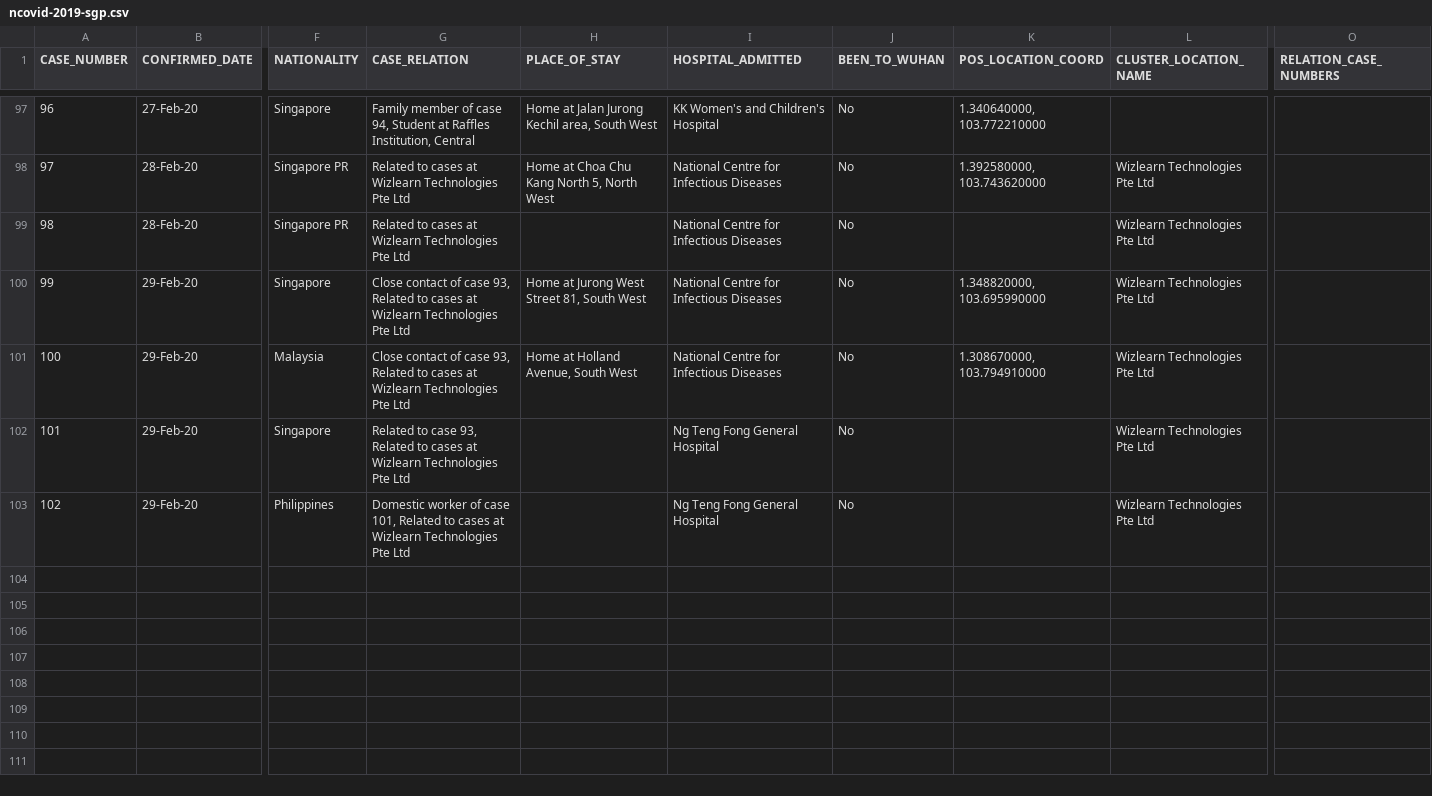
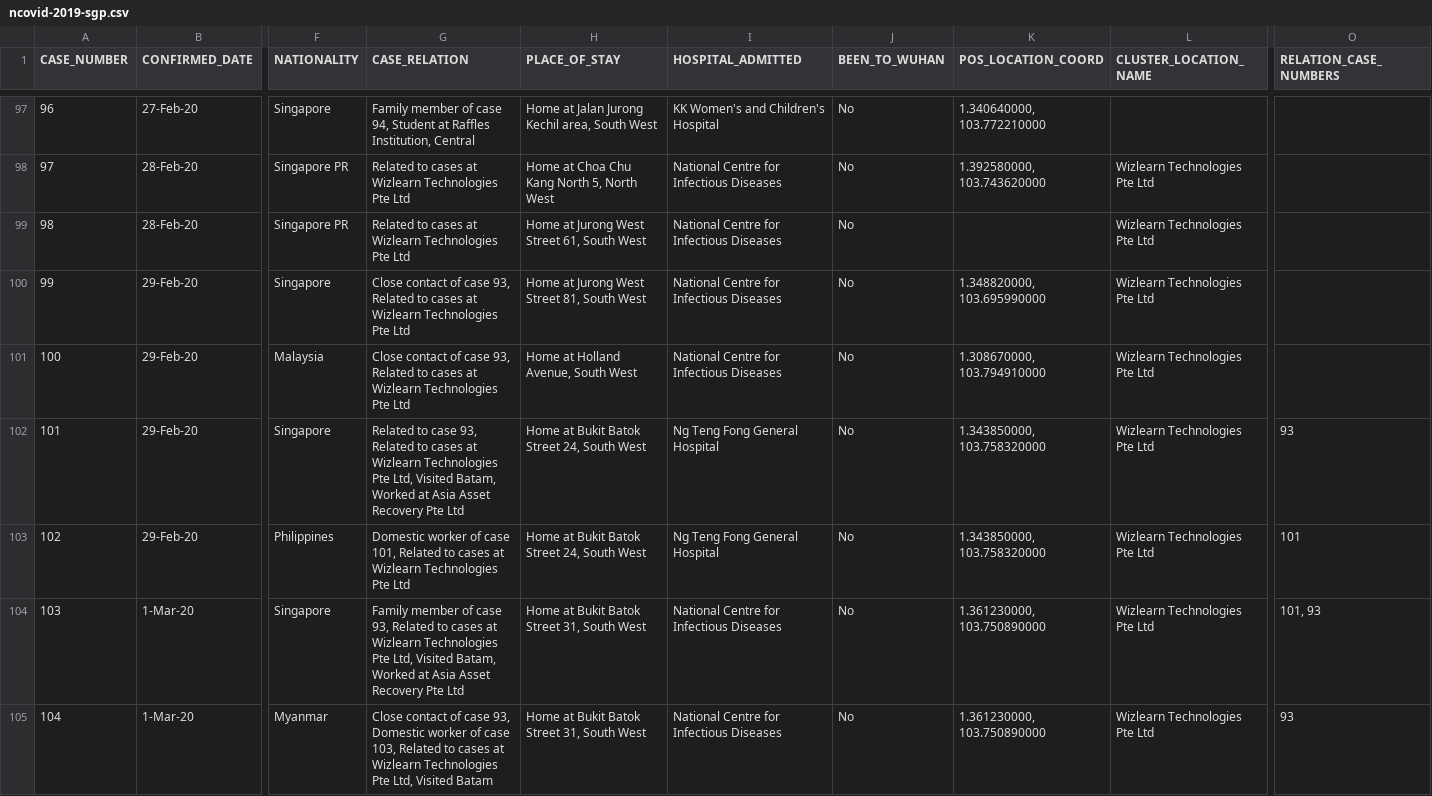
Before and after one commit to ysoh286/covid-2019-sgp-tracker, a CSV file: src/data/ncovid-2019-sgp.csv, drawn as a sheet; only a part is shown, gaps mark what is left out; rows hold the shown columns only; the diff covers the shown part only; the diff names each change by its address in the sheet, - before the commit and + after, or states it on an @@ line.

```diff
--- a/src/data/ncovid-2019-sgp.csv
+++ b/src/data/ncovid-2019-sgp.csv
-H99 (PLACE_OF_STAY): (empty)
+H99 (PLACE_OF_STAY): Home at Jurong West Street 61, South West
-G102 (CASE_RELATION): …Technologies Pte Ltd
+G102 (CASE_RELATION): …Technologies Pte Ltd, Visited Batam, Worked at Asia Asset Recovery Pte Ltd
-H102:H103 (PLACE_OF_STAY): (empty)
+H102:H103 (PLACE_OF_STAY): Home at Bukit Batok Street 24, South West
-K102:K103 (POS_LOCATION_COORD): (empty)
+K102:K103 (POS_LOCATION_COORD): 1.343850000, 103.758320000
-O102 (RELATION_CASE_NUMBERS): (empty)
+O102 (RELATION_CASE_NUMBERS): 93
-O103 (RELATION_CASE_NUMBERS): (empty)
+O103 (RELATION_CASE_NUMBERS): 101
+row 104: 103 | 1-Mar-20 | Singapore | Family member of case 93, Related to cases at Wizlearn Technologies Pte Ltd, Visited Batam, Worked at Asia Asset Recovery Pte Ltd | Home at Bukit Batok Street 31, South West | National Centre for Infectious Diseases | No | 1.361230000, 103.750890000 | Wizlearn Technologies Pte Ltd | 101, 93
+row 105: 104 | 1-Mar-20 | Myanmar | Close contact of case 93, Domestic worker of case 103, Related to cases at Wizlearn Technologies Pte Ltd, Visited Batam | Home at Bukit Batok Street 31, South West | National Centre for Infectious Diseases | No | 1.361230000, 103.750890000 | Wizlearn Technologies Pte Ltd | 93
```
Also changed, not shown: 6 added rows and 29 edited cells elsewhere in this file, 1 other file.
